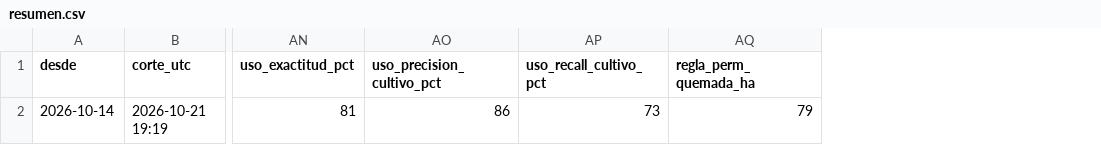
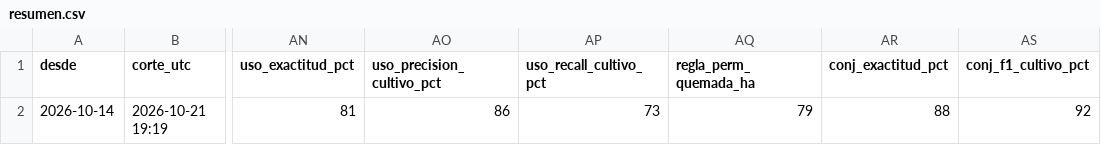
Before and after one commit to josuesoriavas/incendios-cultivos-peru, a CSV file: data/monitor/resumen.csv, drawn as a sheet; only a part is shown, gaps mark what is left out; the diff names each change by its address in the sheet, - before the commit and + after, or states it on an @@ line.

```diff
--- a/data/monitor/resumen.csv
+++ b/data/monitor/resumen.csv
+column AR (conj_exactitud_pct), row 2: 88
+column AS (conj_f1_cultivo_pct), row 2: 92
```
Also changed, not shown: 7 other files.
